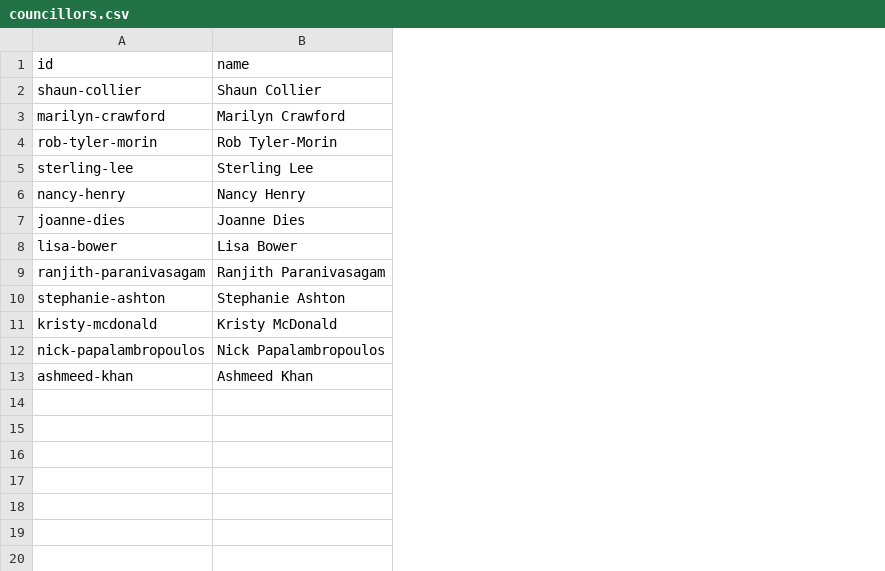
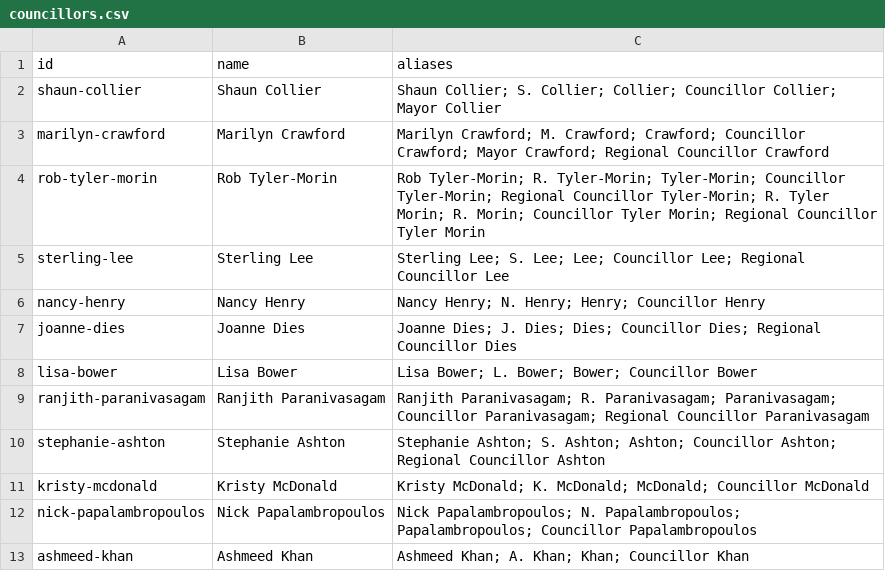
Before and after one commit to T-Nobss/ajax-council-tracker, a CSV file: data/councillors.csv, drawn as a sheet; the diff names each change by its address in the sheet, - before the commit and + after, or states it on an @@ line.

```diff
--- a/data/councillors.csv
+++ b/data/councillors.csv
+column C (aliases), rows 2-13: Shaun Collier; S. Collier; Collier; Councillor Collier; Mayor Collier | Marilyn Crawford; M. Crawford; Crawford; Councillor Crawford; Mayor Crawford; Regional Councillor Crawford | Rob Tyler-Morin; R. Tyler-Morin; Tyler-Morin; Councillor Tyler-Morin; Regional Councillor Tyler-Morin; R. Tyler Morin; R. Morin; Councillor Tyler Morin; Regional Councillor Tyler Morin | Sterling Lee; S. Lee; Lee; Councillor Lee; Regional Councillor Lee | Nancy Henry; N. Henry; Henry; Councillor Henry | Joanne Dies; J. Dies; Dies; Councillor Dies; Regional Councillor Dies | Lisa Bower; L. Bower; Bower; Councillor Bower | Ranjith Paranivasagam; R. Paranivasagam; Paranivasagam; Councillor Paranivasagam; Regional Councillor Paranivasagam | Stephanie Ashton; S. Ashton; Ashton; Councillor Ashton; Regional Councillor Ashton | Kristy McDonald; K. McDonald; McDonald; Councillor McDonald | Nick Papalambropoulos; N. Papalambropoulos; Papalambropoulos; Councillor Papalambropoulos | Ashmeed Khan; A. Khan; Khan; Councillor Khan
```
Also changed, not shown: 4 other files.
